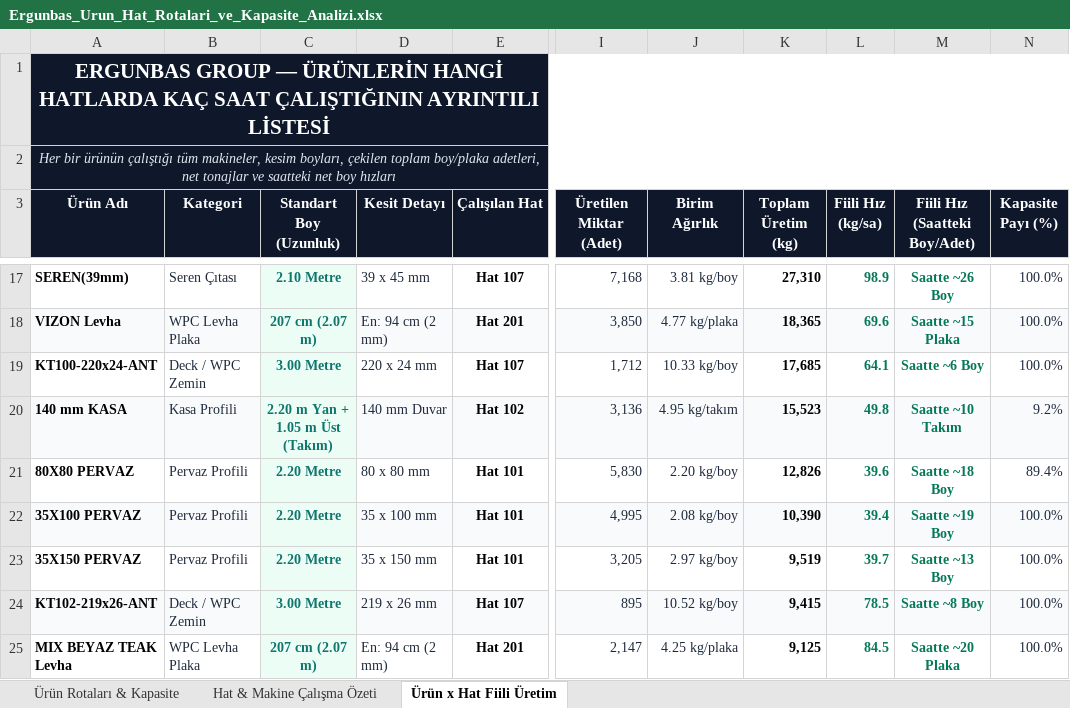
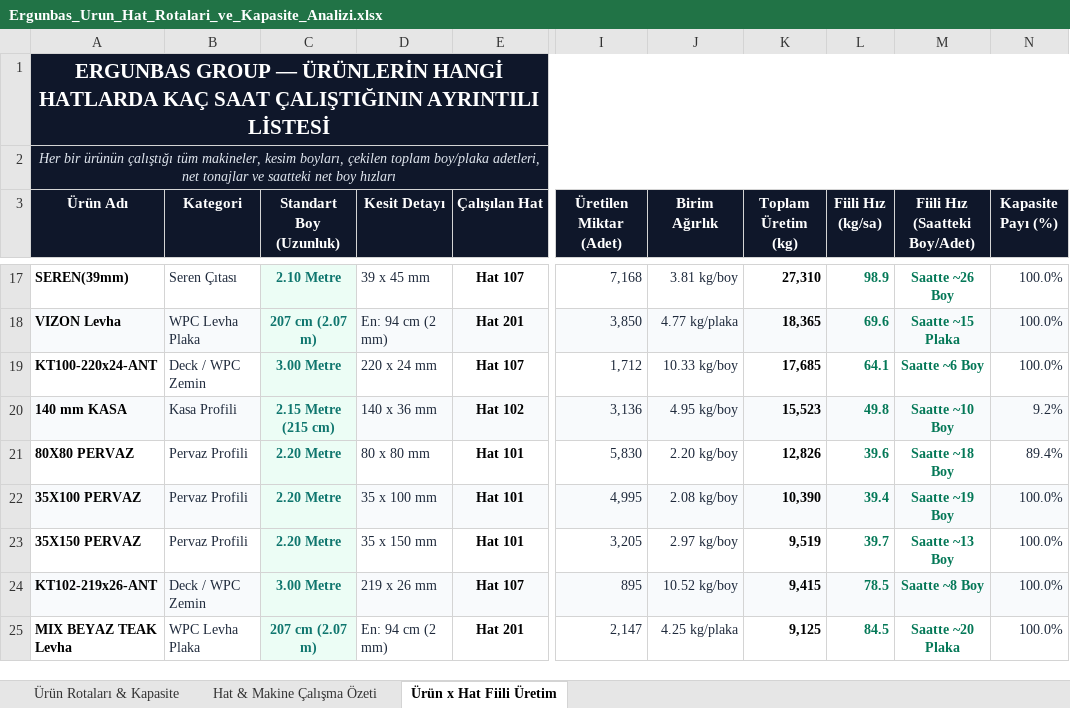
Before and after one commit to llbozkurttenes1905-arch/ergunbas-uretim-sistemi, an Excel workbook: static/Ergunbas_Urun_Hat_Rotalari_ve_Kapasite_Analizi.xlsx, sheet Ürün x Hat Fiili Üretim, drawn as a sheet; only a part is shown, gaps mark what is left out; values as stored, in another font and other column widths than the file's, no borders; the diff covers the shown part only; the diff names each change by its address in the sheet, - before the commit and + after, or states it on an @@ line.

```diff
--- a/static/Ergunbas_Urun_Hat_Rotalari_ve_Kapasite_Analizi.xlsx (sheet Ürün x Hat Fiili Üretim)
+++ b/static/Ergunbas_Urun_Hat_Rotalari_ve_Kapasite_Analizi.xlsx (sheet Ürün x Hat Fiili Üretim)
-C20 (Standart Boy (Uzunluk)): 2.20 m Yan + 1.05 m Üst (Takım)
+C20 (Standart Boy (Uzunluk)): 2.15 Metre (215 cm)
-D20 (Kesit Detayı): 140 mm Duvar
+D20 (Kesit Detayı): 140 x 36 mm
-J20 (Birim Ağırlık): 4.95 kg/takım
+J20 (Birim Ağırlık): 4.95 kg/boy
-M20 (Fiili Hız (Saatteki Boy/Adet)): Saatte ~10 Takım
+M20 (Fiili Hız (Saatteki Boy/Adet)): Saatte ~10 Boy
```
Also changed, not shown: 44 edited cells elsewhere in this sheet, sheet Ürün Rotaları & Kapasite, 1 other file.
